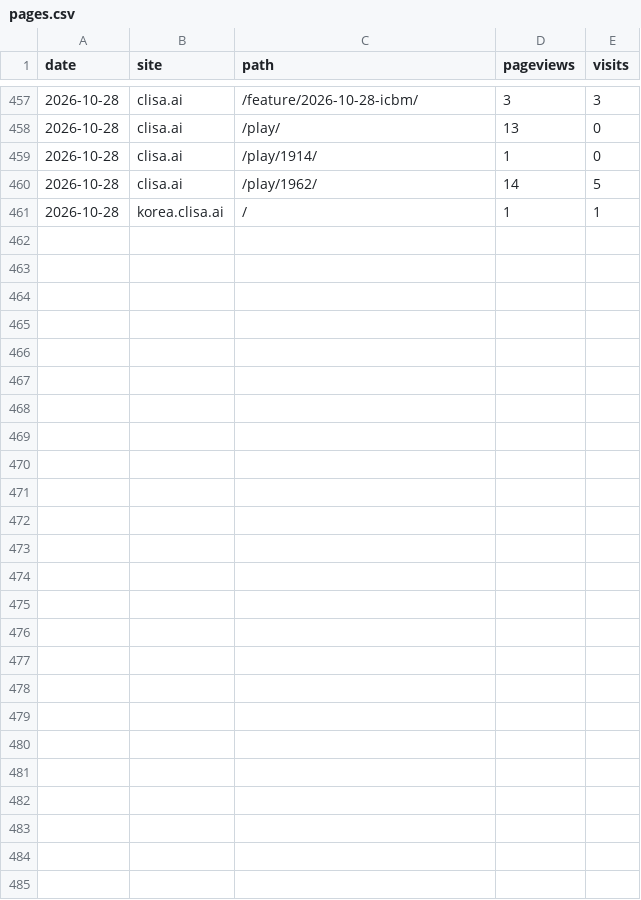
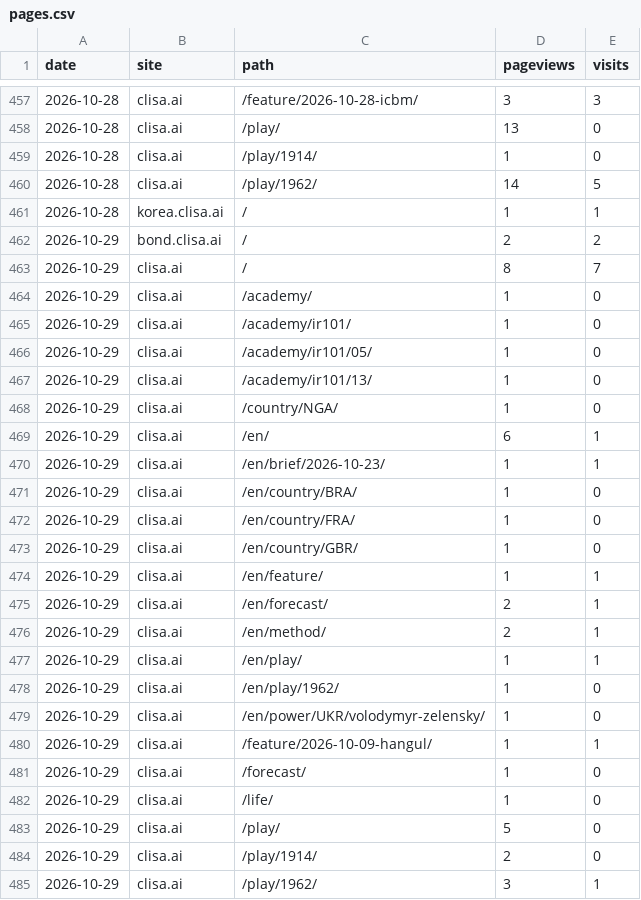
Before and after one commit to kojaeseong/clisa_bond, a CSV file: data/pages.csv, drawn as a sheet; only a part is shown, gaps mark what is left out; the diff names each change by its address in the sheet, - before the commit and + after, or states it on an @@ line.

```diff
--- a/data/pages.csv
+++ b/data/pages.csv
+row 462: 2026-10-29 | bond.clisa.ai | / | 2 | 2
+row 463: 2026-10-29 | clisa.ai | / | 8 | 7
+row 464: 2026-10-29 | clisa.ai | /academy/ | 1 | 0
+row 465: 2026-10-29 | clisa.ai | /academy/ir101/ | 1 | 0
+row 466: 2026-10-29 | clisa.ai | /academy/ir101/05/ | 1 | 0
+row 467: 2026-10-29 | clisa.ai | /academy/ir101/13/ | 1 | 0
+row 468: 2026-10-29 | clisa.ai | /country/NGA/ | 1 | 0
+row 469: 2026-10-29 | clisa.ai | /en/ | 6 | 1
+row 470: 2026-10-29 | clisa.ai | /en/brief/2026-10-23/ | 1 | 1
+row 471: 2026-10-29 | clisa.ai | /en/country/BRA/ | 1 | 0
+row 472: 2026-10-29 | clisa.ai | /en/country/FRA/ | 1 | 0
+row 473: 2026-10-29 | clisa.ai | /en/country/GBR/ | 1 | 0
+row 474: 2026-10-29 | clisa.ai | /en/feature/ | 1 | 1
+row 475: 2026-10-29 | clisa.ai | /en/forecast/ | 2 | 1
+row 476: 2026-10-29 | clisa.ai | /en/method/ | 2 | 1
+row 477: 2026-10-29 | clisa.ai | /en/play/ | 1 | 1
+row 478: 2026-10-29 | clisa.ai | /en/play/1962/ | 1 | 0
+row 479: 2026-10-29 | clisa.ai | /en/power/UKR/volodymyr-zelensky/ | 1 | 0
+row 480: 2026-10-29 | clisa.ai | /feature/2026-10-09-hangul/ | 1 | 1
+row 481: 2026-10-29 | clisa.ai | /forecast/ | 1 | 0
+row 482: 2026-10-29 | clisa.ai | /life/ | 1 | 0
+row 483: 2026-10-29 | clisa.ai | /play/ | 5 | 0
+row 484: 2026-10-29 | clisa.ai | /play/1914/ | 2 | 0
+row 485: 2026-10-29 | clisa.ai | /play/1962/ | 3 | 1
```
Also changed, not shown: data/referers.csv, data/visits.csv, 4 other files.
